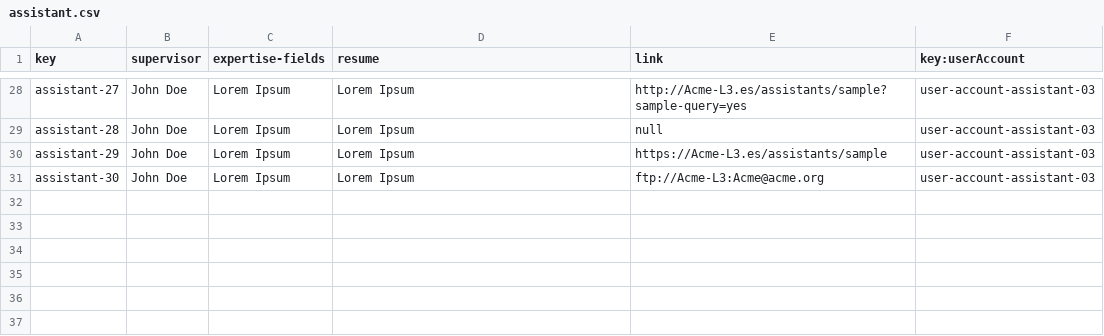
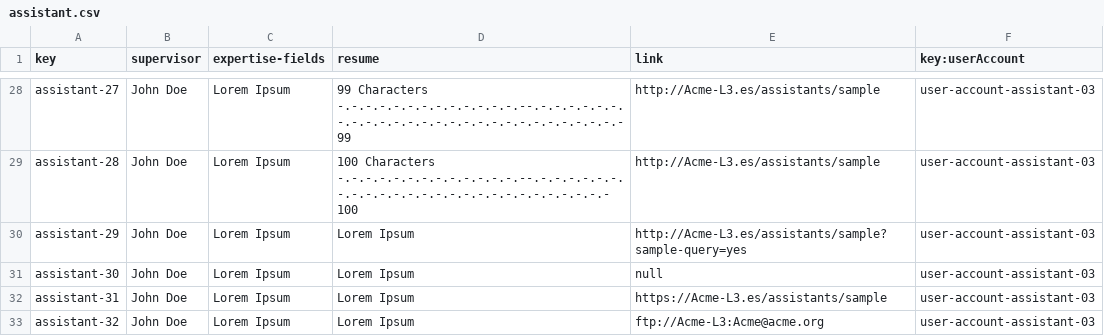
Before and after one commit to Miguel-Angel-Roldan-Garcia/Acme-L3, a CSV file: src/main/webapp/WEB-INF/resources/sample-data/assistant.csv, drawn as a sheet; only a part is shown, gaps mark what is left out; the diff covers the shown part only; the diff names each change by its address in the sheet, - before the commit and + after, or states it on an @@ line.

```diff
--- a/src/main/webapp/WEB-INF/resources/sample-data/assistant.csv
+++ b/src/main/webapp/WEB-INF/resources/sample-data/assistant.csv
-D28 (resume): Lorem Ipsum
+D28 (resume): 99 Characters -.-.-.-.-.-.-.-.-.-.-.-.-.--.-.-.-.-.-.-.-.-.-.-.-.-.-.-.-.-.-.-.-.-.-.-.-.-.-.-.-99
-E28 (link): http://Acme-L3.es/assistants/sample?sample-query=yes
+E28 (link): http://Acme-L3.es/assistants/sample
-D29 (resume): Lorem Ipsum
+D29 (resume): 100 Characters -.-.-.-.-.-.-.-.-.-.-.-.-.--.-.-.-.-.-.-.-.-.-.-.-.-.-.-.-.-.-.-.-.-.-.-.-.-.-.-100
-E29 (link): null
+E29 (link): http://Acme-L3.es/assistants/sample
-E30 (link): https://Acme-L3.es/assistants/sample
+E30 (link): http://Acme-L3.es/assistants/sample?sample-query=yes
-E31 (link): ftp://Acme-L3:Acme@acme.org
+E31 (link): null
+row 32: assistant-31 | John Doe | Lorem Ipsum | Lorem Ipsum | https://Acme-L3.es/assistants/sample | user-account-assistant-03
+row 33: assistant-32 | John Doe | Lorem Ipsum | Lorem Ipsum | ftp://Acme-L3:Acme@acme.org | user-account-assistant-03
```
Also changed, not shown: 31 edited cells elsewhere in this file, src/main/webapp/WEB-INF/resources/sample-data/tutorial.csv, 2 other files.
